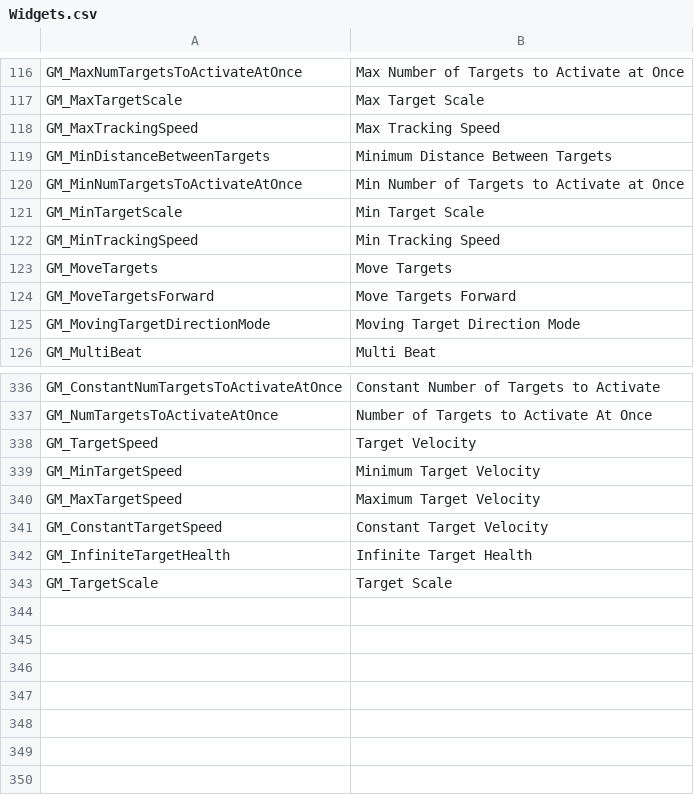
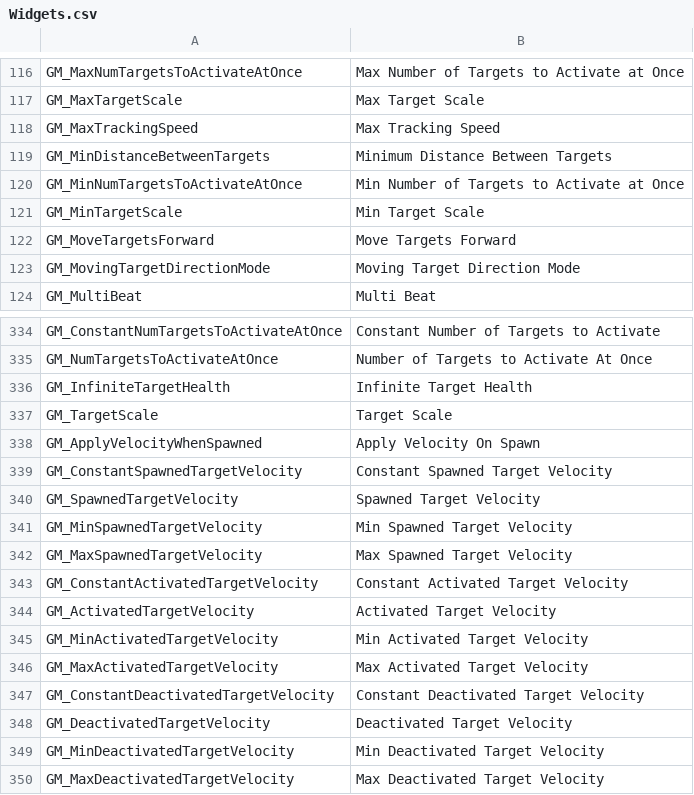
Before and after one commit to markoleptic/BeatShot, a CSV file: Content/NonAssets/Widgets.csv, drawn as a sheet; only a part is shown, gaps mark what is left out.

```diff
--- a/Content/NonAssets/Widgets.csv
+++ b/Content/NonAssets/Widgets.csv
@@ -121,4 +121,2 @@ GM_MinNumTargetsToActivateAtOnce,Min Number of Targets to Activate at Once
 GM_MinTargetScale,Min Target Scale
-GM_MinTrackingSpeed,Min Tracking Speed
-GM_MoveTargets,Move Targets
 GM_MoveTargetsForward,Move Targets Forward
@@ -337,7 +335,16 @@ GM_ConstantNumTargetsToActivateAtOnce,Constant Number of Targets to Activate
 GM_NumTargetsToActivateAtOnce,Number of Targets to Activate At Once
-GM_TargetSpeed,Target Velocity
-GM_MinTargetSpeed,Minimum Target Velocity
-GM_MaxTargetSpeed,Maximum Target Velocity
-GM_ConstantTargetSpeed,Constant Target Velocity
 GM_InfiniteTargetHealth,Infinite Target Health
 GM_TargetScale,Target Scale
+GM_ApplyVelocityWhenSpawned,Apply Velocity On Spawn
+GM_ConstantSpawnedTargetVelocity,Constant Spawned Target Velocity
+GM_SpawnedTargetVelocity,Spawned Target Velocity
+GM_MinSpawnedTargetVelocity,Min Spawned Target Velocity
+GM_MaxSpawnedTargetVelocity,Max Spawned Target Velocity
+GM_ConstantActivatedTargetVelocity,Constant Activated Target Velocity
+GM_ActivatedTargetVelocity,Activated Target Velocity
+GM_MinActivatedTargetVelocity,Min Activated Target Velocity
+GM_MaxActivatedTargetVelocity,Max Activated Target Velocity
+GM_ConstantDeactivatedTargetVelocity,Constant Deactivated Target Velocity
+GM_DeactivatedTargetVelocity,Deactivated Target Velocity
+GM_MinDeactivatedTargetVelocity,Min Deactivated Target Velocity
+GM_MaxDeactivatedTargetVelocity,Max Deactivated Target Velocity
```
Also changed, not shown: Content/NonAssets/Tooltips.csv, 29 other files.
